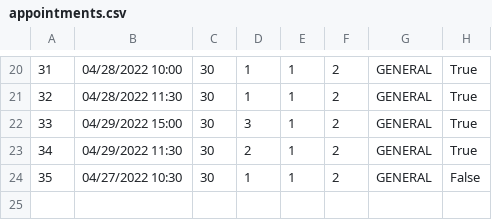
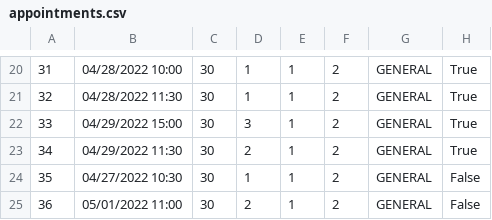
Before and after one commit to Gravarica/SIMS-ZdravoBolnica, a CSV file: Aplikacija/HospitalProject/Resources/Data/appointments.csv, drawn as a sheet; only a part is shown, gaps mark what is left out; the diff names each change by its address in the sheet, - before the commit and + after, or states it on an @@ line.

```diff
--- a/Aplikacija/HospitalProject/Resources/Data/appointments.csv
+++ b/Aplikacija/HospitalProject/Resources/Data/appointments.csv
+row 25: 36 | 05/01/2022 11:00 | 30 | 2 | 1 | 2 | GENERAL | False
```
Also changed, not shown: 12 other files.
